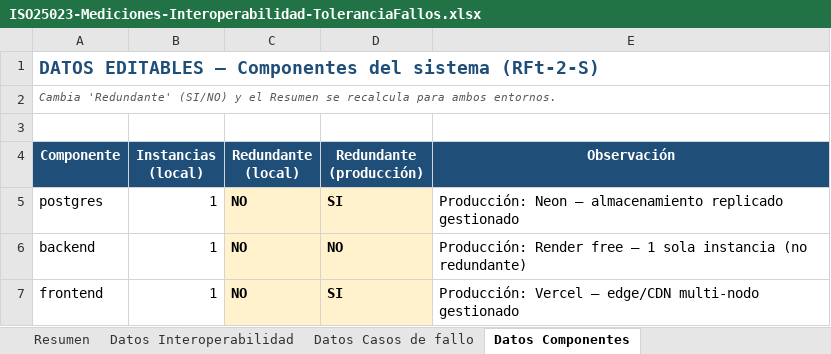
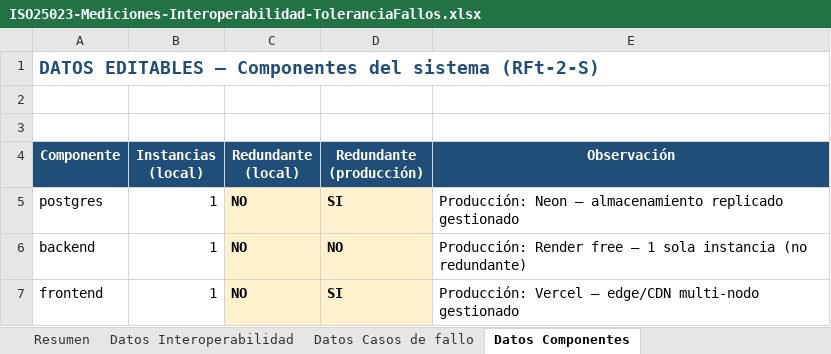
Before and after one commit to OscarChavezDev/Restaurants, an Excel workbook: MEDICION ISO/ISO25023-Mediciones-Interoperabilidad-ToleranciaFallos.xlsx, sheet Datos Componentes, drawn as a sheet; values as stored, in another font and other column widths than the file's, no borders; the diff names each change by its address in the sheet, - before the commit and + after, or states it on an @@ line.

```diff
--- a/MEDICION ISO/ISO25023-Mediciones-Interoperabilidad-ToleranciaFallos.xlsx (sheet Datos Componentes)
+++ b/MEDICION ISO/ISO25023-Mediciones-Interoperabilidad-ToleranciaFallos.xlsx (sheet Datos Componentes)
-A2 (Componente): Cambia 'Redundante' (SI/NO) y el Resumen se recalcula para ambos entornos.
+A2 (Componente): (empty)
```
Also changed, not shown: sheet Datos Interoperabilidad, sheet Datos Casos de fallo, sheet Resumen, 2 other files.
